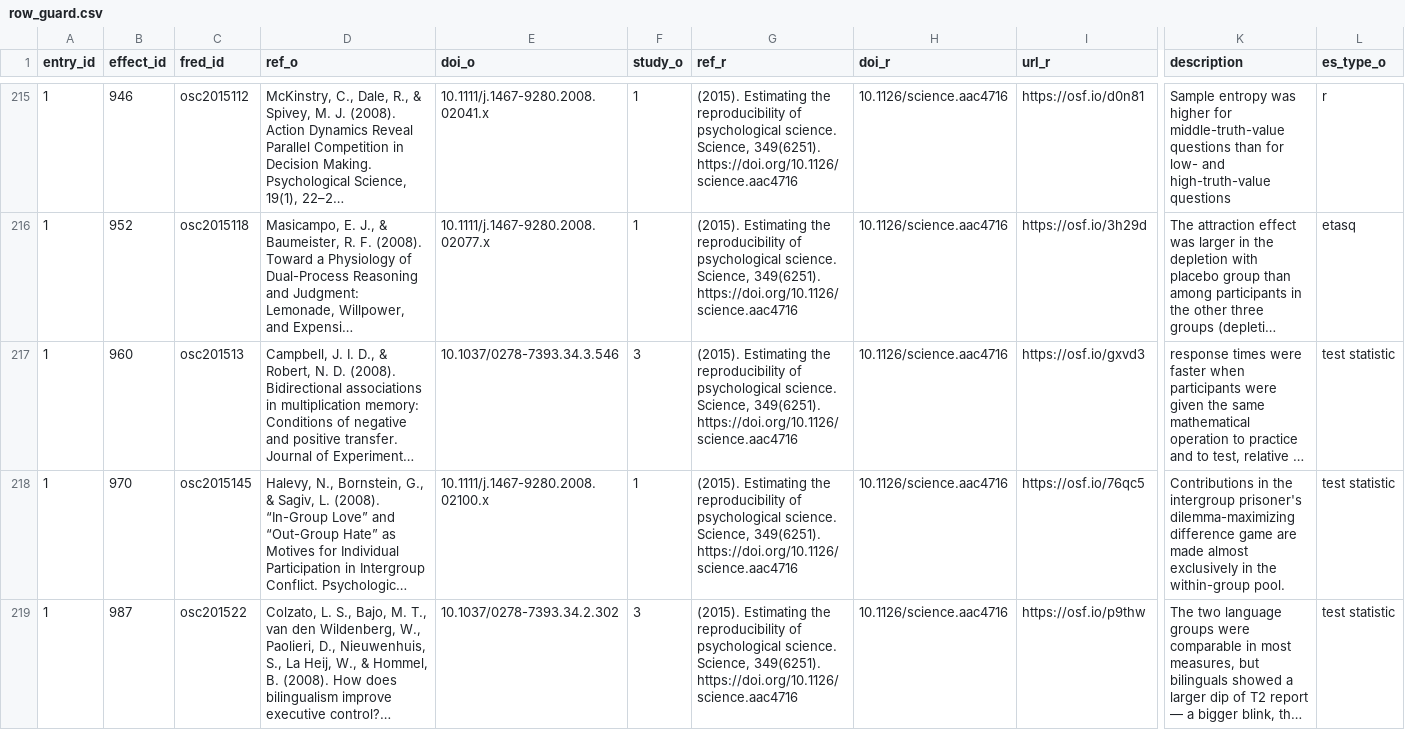
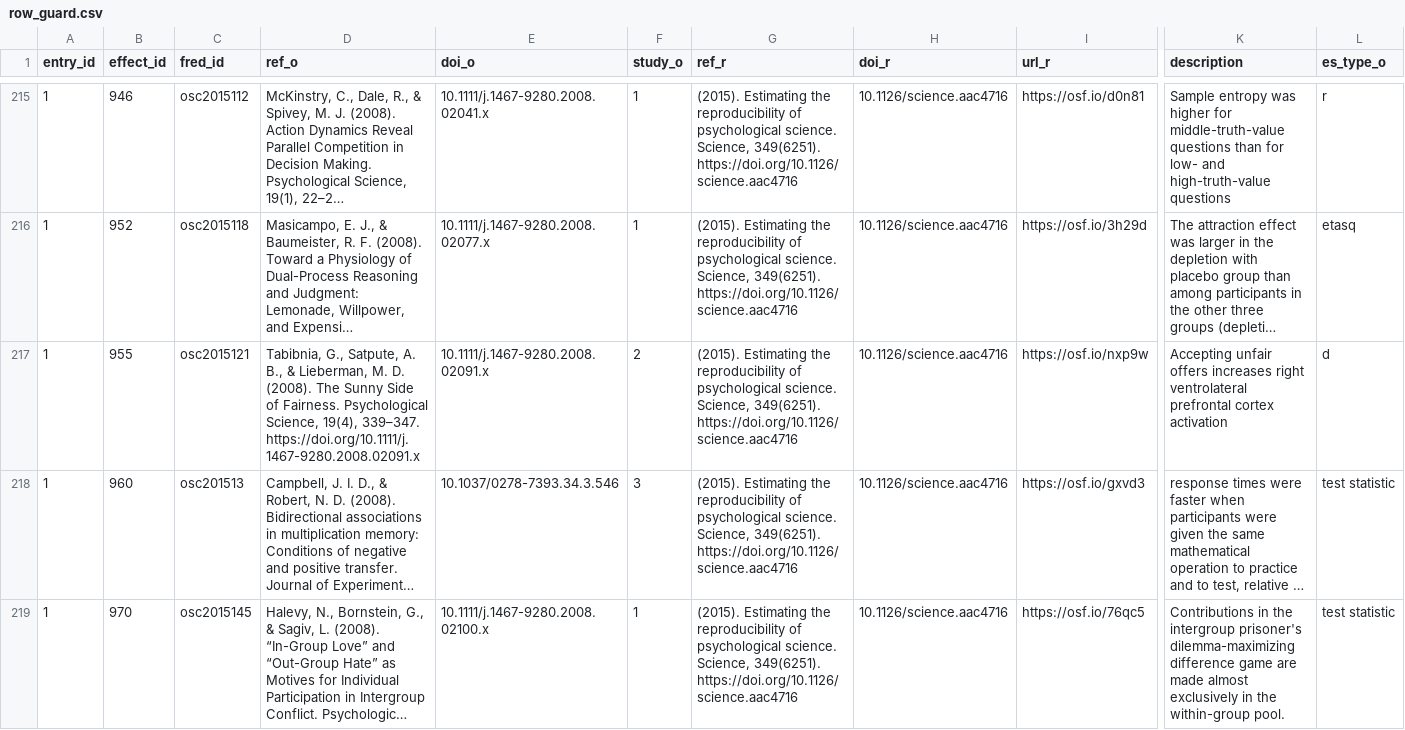
Before and after one commit to forrtproject/fred-data, a CSV file: audit/fred_stats_2026-10/completion_pass_2026-10-31/release_draft/row_guard.csv, drawn as a sheet; only a part is shown, gaps mark what is left out; the shorter side is filled out with more unchanged rows; long unchanged cells end in …; rows hold the shown columns only; the diff covers the shown part only; the diff names each change by its address in the sheet, - before the commit and + after, or states it on an @@ line.

```diff
--- a/audit/fred_stats_2026-10/completion_pass_2026-10-31/release_draft/row_guard.csv
+++ b/audit/fred_stats_2026-10/completion_pass_2026-10-31/release_draft/row_guard.csv
+row 217: 1 | 955 | osc2015121 | Tabibnia, G., Satpute, A. B., & Lieberman, M. D. (2008). The Sunny Side of Fairness. Psychological Science, 19(4), 339–347. https://doi.org/10.1111/j.1467-9280.2008.02091.x | 10.1111/j.1467-9280.2008.02091.x | 2 | (2015). Estimating the reproducibility of psychological science. Science, 349(6251). https://doi.org/10.1126/science.aac4716 | 10.1126/science.aac4716 | https://osf.io/nxp9w | Accepting unfair offers increases right ventrolateral prefrontal cortex activation | d
```
Also changed, not shown: 3 added rows elsewhere in this file, audit/fred_stats_2026-10/completion_pass_2026-10-31/release_draft/confirmed_corrections.csv, audit/fred_stats_2026-10/completion_pass_2026-10-31/release_draft/field_summary.csv, 11 other files.
